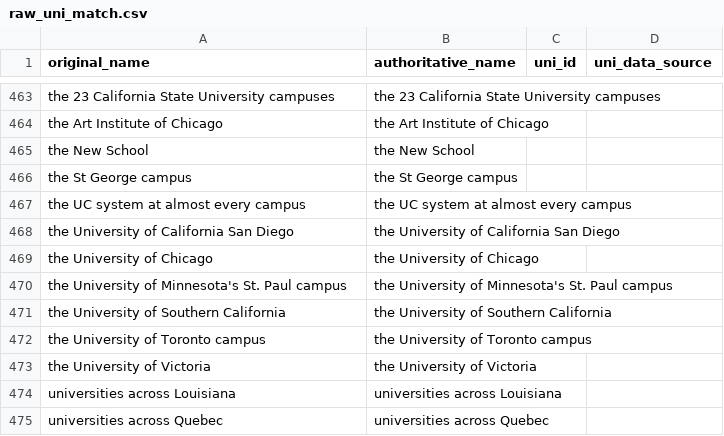
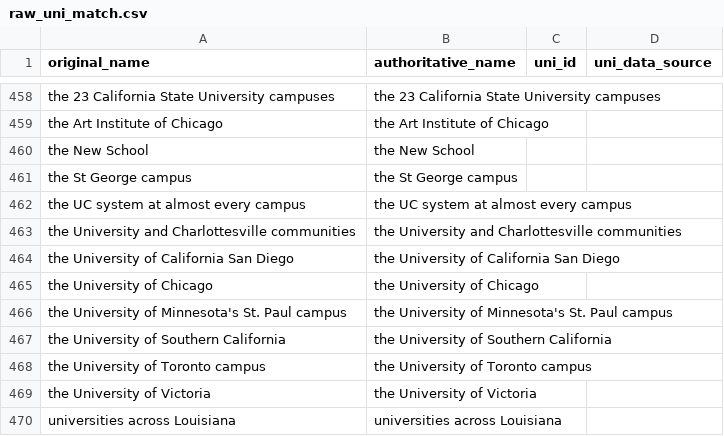
Before and after one commit to MPEDS/protests-analysis, a CSV file: tasks/university_covariates/hand/raw_uni_match.csv, drawn as a sheet; only a part is shown, gaps mark what is left out; the shorter side is filled out with more unchanged rows; the diff covers the shown part only; the diff names each change by its address in the sheet, - before the commit and + after, or states it on an @@ line.

```diff
--- a/tasks/university_covariates/hand/raw_uni_match.csv
+++ b/tasks/university_covariates/hand/raw_uni_match.csv
+row 463: the University and Charlottesville communities | the University and Charlottesville communities
```
Also changed, not shown: 4 added rows and 7 removed rows elsewhere in this file, tasks/mpeds/clean/geocoding_cache.csv, tasks/university_covariates/hand/coarse_uni_match.csv, 43 other files.
